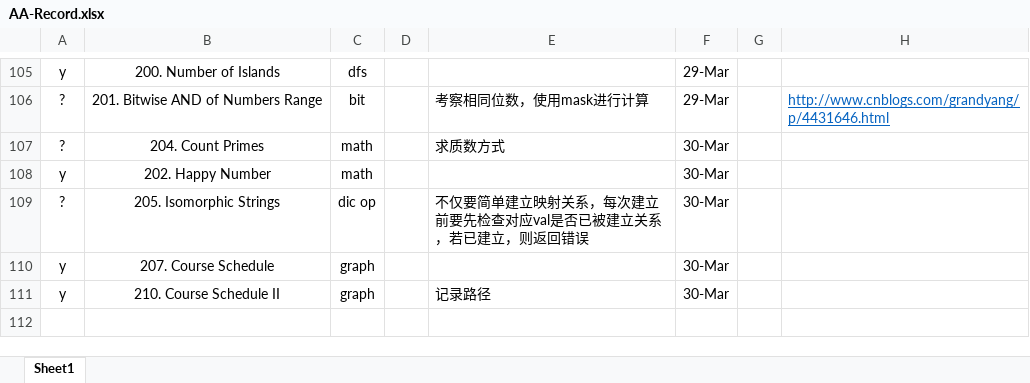
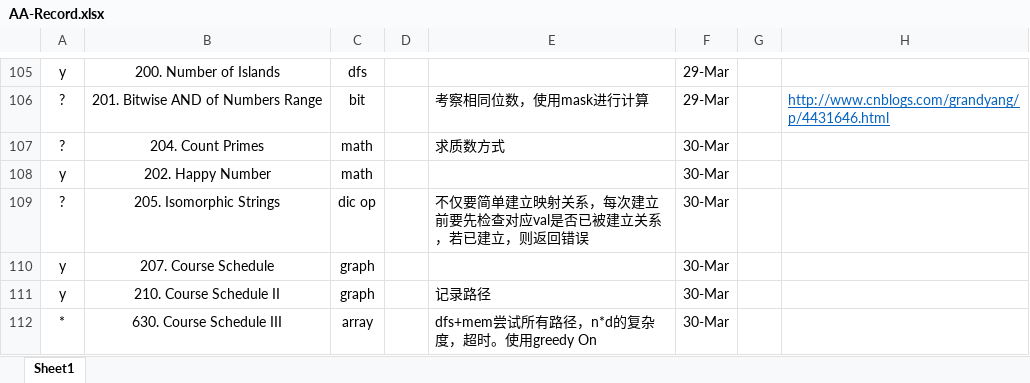
Before and after one commit to wanax/Leetcode, an Excel workbook: AA-Record.xlsx, sheet Sheet1, drawn as a sheet; only a part is shown, gaps mark what is left out; values as stored, in another font and other column widths than the file's, no borders; the diff names each change by its address in the sheet, - before the commit and + after, or states it on an @@ line.

```diff
--- a/AA-Record.xlsx (sheet Sheet1)
+++ b/AA-Record.xlsx (sheet Sheet1)
+row 112: * | 630. Course Schedule III | array |  | dfs+mem尝试所有路径，n*d的复杂度，超时。使用greedy On | 30-Mar
```
Also changed, not shown: 1 other file.
